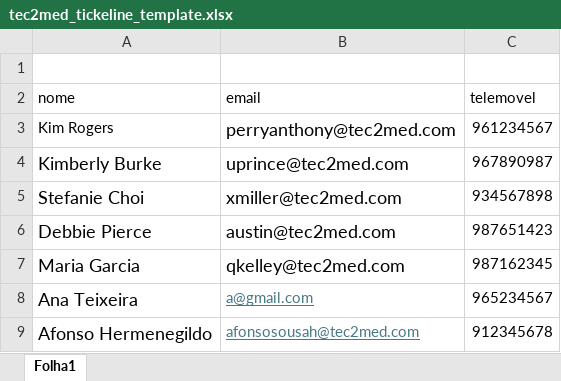
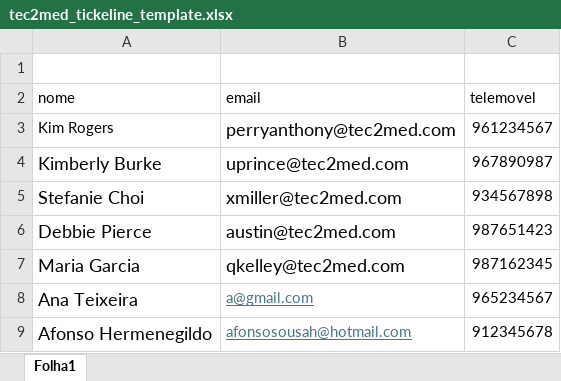
Before and after one commit to Tec2Med-Summit2024/backend, an Excel workbook: tec2med_tickeline_template.xlsx, sheet Folha1, drawn as a sheet; values as stored, in another font and other column widths than the file's, no borders; the diff names each change by its address in the sheet, - before the commit and + after, or states it on an @@ line.

```diff
--- a/tec2med_tickeline_template.xlsx (sheet Folha1)
+++ b/tec2med_tickeline_template.xlsx (sheet Folha1)
-B9 (email): afonsosousah@tec2med.com
+B9 (email): afonsosousah@hotmail.com
```
Also changed, not shown: 9 other files.
